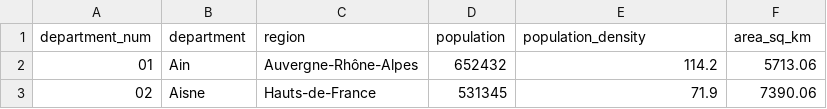
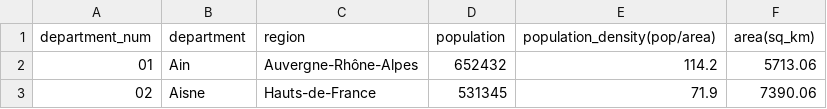
Before and after one commit to pineapple-bois/Michelin_Rated_Restaurants, a CSV file: data/France/demographics.csv, drawn as a sheet; only a part is shown.

Commit message:
Added density/area units

```diff
--- a/data/France/demographics.csv
+++ b/data/France/demographics.csv
@@ -1,2 +1,2 @@
-department_num,department,region,population,population_density,area_sq_km
+department_num,department,region,population,population_density(pop/area),area(sq_km)
 01,Ain,Auvergne-Rhône-Alpes,652432,114.2,5713.06
```
Also changed, not shown: 1 other file.
